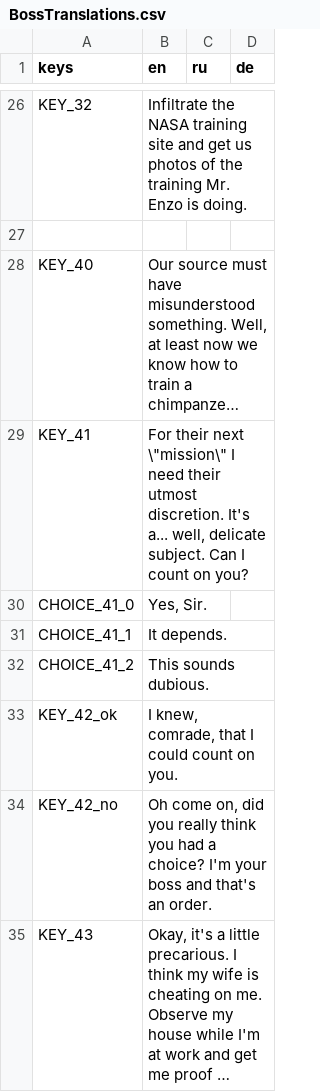
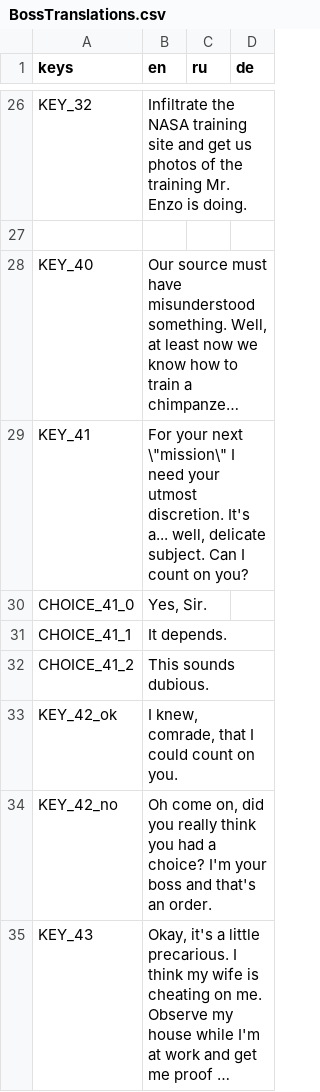
Before and after one commit to NimbleBeasts/NbMoonshot, a CSV file: Translations/NPC/BossTranslations.csv, drawn as a sheet; only a part is shown, gaps mark what is left out; long unchanged cells end in …; the diff names each change by its address in the sheet, - before the commit and + after, or states it on an @@ line.

Commit message:
fixed typo

```diff
--- a/Translations/NPC/BossTranslations.csv
+++ b/Translations/NPC/BossTranslations.csv
-B29 (en): For their next \"mission\" I need their utmost discretion.…
+B29 (en): For your next \"mission\" I need your utmost discretion.…
```
Also changed, not shown: 1 other file.
